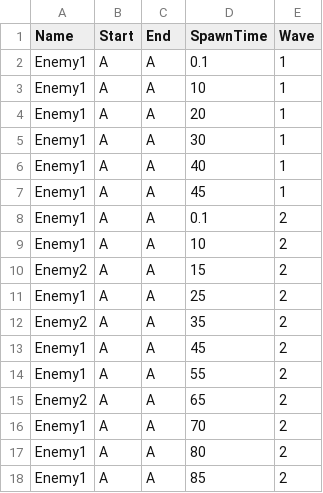
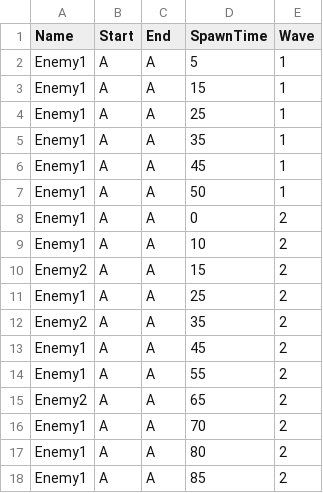
Before and after one commit to Minbs/AKASA_Project, a CSV file: Assets/Resources/Datas/SpawnInfo_Stage1.csv, drawn as a sheet.

```diff
--- a/Assets/Resources/Datas/SpawnInfo_Stage1.csv
+++ b/Assets/Resources/Datas/SpawnInfo_Stage1.csv
@@ -1,9 +1,9 @@
 Name,Start,End,SpawnTime,Wave
-Enemy1,A,A,0.1,1
-Enemy1,A,A,10,1
-Enemy1,A,A,20,1
-Enemy1,A,A,30,1
-Enemy1,A,A,40,1
+Enemy1,A,A,5,1
+Enemy1,A,A,15,1
+Enemy1,A,A,25,1
+Enemy1,A,A,35,1
 Enemy1,A,A,45,1
-Enemy1,A,A,0.1,2
+Enemy1,A,A,50,1
+Enemy1,A,A,0,2
 Enemy1,A,A,10,2
```
Also changed, not shown: 30 other files.
